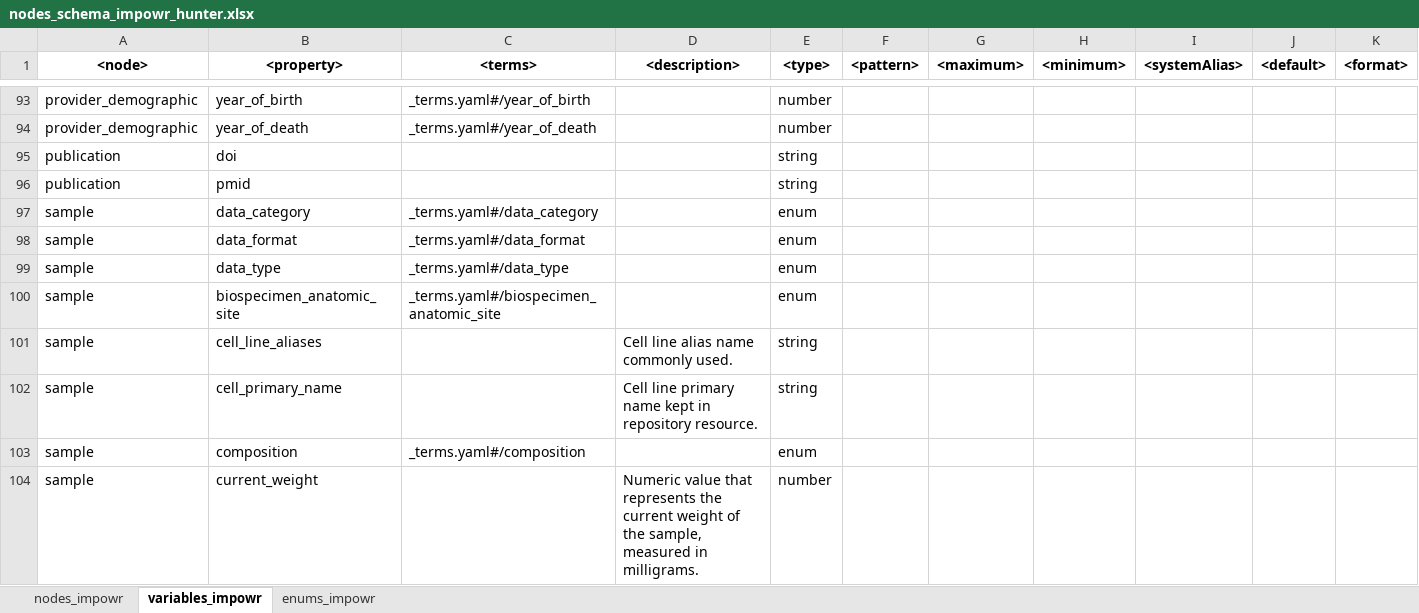
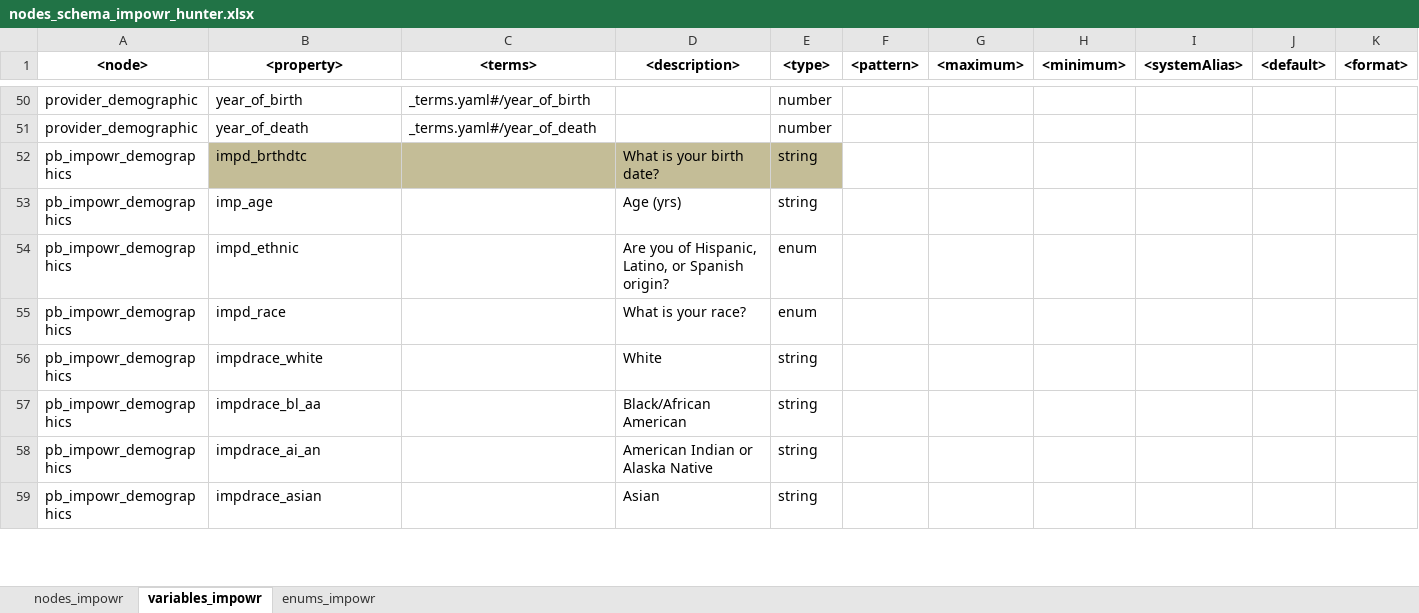
Before and after one commit to krumIO/dcfdictionary, an Excel workbook: gdcdictionary/xlsx/nodes_schema_impowr_hunter.xlsx, sheet variables_impowr, drawn as a sheet; only a part is shown, gaps mark what is left out; the shorter side is filled out with more unchanged rows; values as stored, in another font and other column widths than the file's, no borders; removed rows and columns are numbered as before the commit, all else as after; the diff covers the shown part only; the diff names each change by its address in the sheet, - before the commit and + after, or states it on an @@ line.

Commit message:
remove default nodes unrelated to impowr, generate schemas

```diff
--- a/gdcdictionary/xlsx/nodes_schema_impowr_hunter.xlsx (sheet variables_impowr)
+++ b/gdcdictionary/xlsx/nodes_schema_impowr_hunter.xlsx (sheet variables_impowr)
-row 95: publication | doi |  |  | string
-row 96: publication | pmid |  |  | string
-row 97: sample | data_category | _terms.yaml#/data_category |  | enum
-row 98: sample | data_format | _terms.yaml#/data_format |  | enum
-row 99: sample | data_type | _terms.yaml#/data_type |  | enum
-row 100: sample | biospecimen_anatomic_site | _terms.yaml#/biospecimen_anatomic_site |  | enum
-row 101: sample | cell_line_aliases |  | Cell line alias name commonly used. | string
-row 102: sample | cell_primary_name |  | Cell line primary name kept in repository resource. | string
-row 103: sample | composition | _terms.yaml#/composition |  | enum
-row 104: sample | current_weight |  | Numeric value that represents the current weight of the sample, measured in milligrams. | number
```
Also changed, not shown: 3 added rows and 79 removed rows elsewhere in this sheet, sheet enums_impowr, sheet nodes_impowr, 27 other files.
